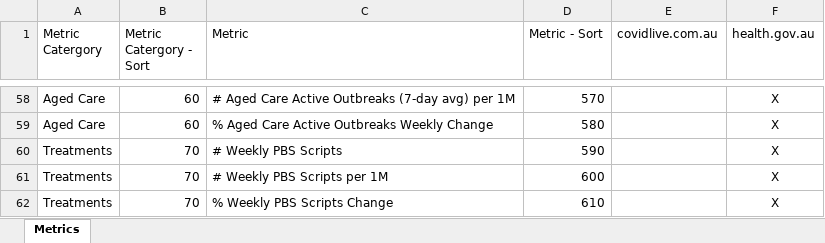
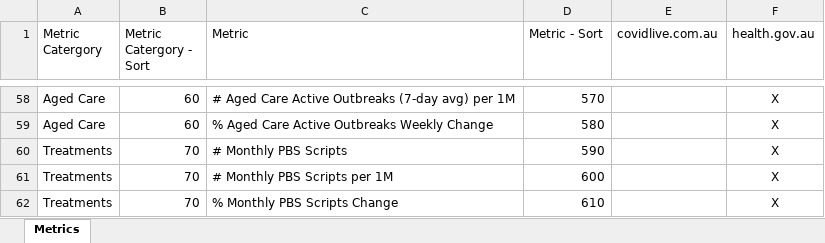
Before and after one commit to Mike-Honey/covid-19-au-vaccinations, an Excel workbook: Metrics.xlsx, sheet Metrics, drawn as a sheet; only a part is shown, gaps mark what is left out; values as stored, in another font and other column widths than the file's, no borders; table styles not drawn; the diff names each change by its address in the sheet, - before the commit and + after, or states it on an @@ line.

Commit message:
Add files via upload
PBS Scripts now Monthly

```diff
--- a/Metrics.xlsx (sheet Metrics)
+++ b/Metrics.xlsx (sheet Metrics)
-C60 (Metric): # Weekly PBS Scripts
+C60 (Metric): # Monthly PBS Scripts
-C61 (Metric): # Weekly PBS Scripts per 1M
+C61 (Metric): # Monthly PBS Scripts per 1M
-C62 (Metric): % Weekly PBS Scripts Change
+C62 (Metric): % Monthly PBS Scripts Change
```
